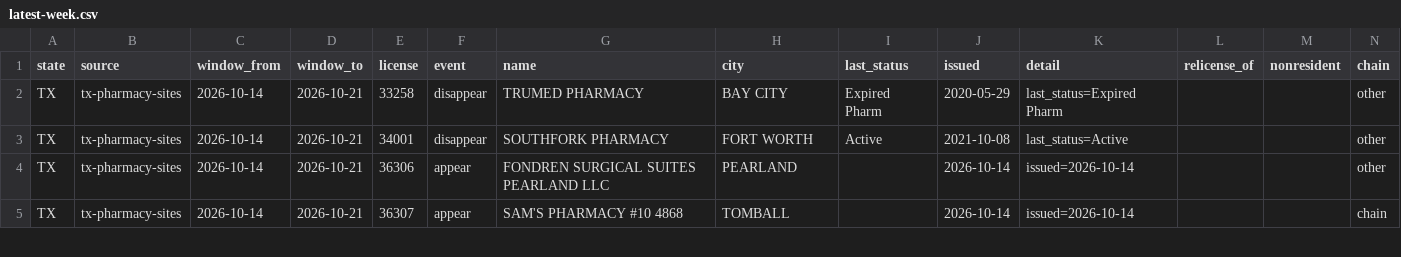
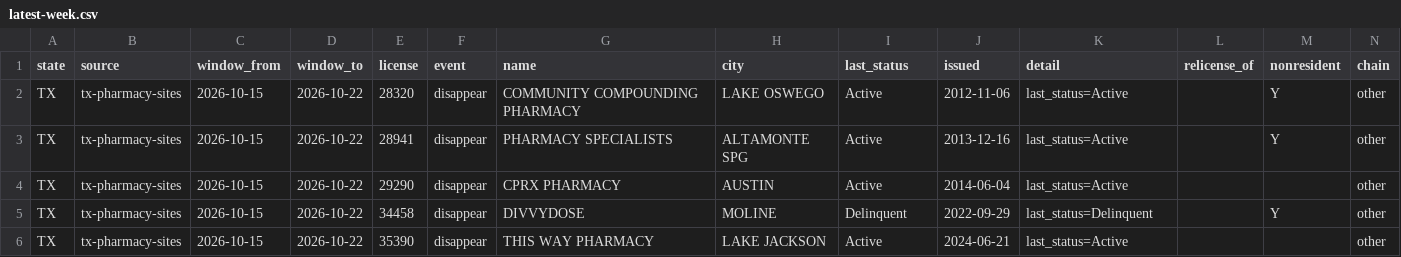
Before and after one commit to PieThonCoder/pharmacy-closure-tracker, a CSV file: data/latest-week.csv, drawn as a sheet; only a part is shown; the diff covers the shown part only.

```diff
--- a/data/latest-week.csv
+++ b/data/latest-week.csv
@@ -1,5 +1,6 @@
 state,source,window_from,window_to,license,event,name,city,last_status,issued,detail,relicense_of,nonresident,chain
-TX,tx-pharmacy-sites,2026-10-14,2026-10-21,33258,disappear,TRUMED PHARMACY,BAY CITY,Expired Pharm,2020-05-29,last_status=Expired Pharm,,,other
-TX,tx-pharmacy-sites,2026-10-14,2026-10-21,34001,disappear,SOUTHFORK PHARMACY,FORT WORTH,Active,2021-10-08,last_status=Active,,,other
-TX,tx-pharmacy-sites,2026-10-14,2026-10-21,36306,appear,FONDREN SURGICAL SUITES PEARLAND LLC,PEARLAND,,2026-10-14,issued=2026-10-14,,,other
-TX,tx-pharmacy-sites,2026-10-14,2026-10-21,36307,appear,SAM'S PHARMACY #10 4868,TOMBALL,,2026-10-14,issued=2026-10-14,,,chain
+TX,tx-pharmacy-sites,2026-10-15,2026-10-22,28320,disappear,COMMUNITY COMPOUNDING PHARMACY,LAKE OSWEGO,Active,2012-11-06,last_status=Active,,Y,other
+TX,tx-pharmacy-sites,2026-10-15,2026-10-22,28941,disappear,PHARMACY SPECIALISTS,ALTAMONTE SPG,Active,2013-12-16,last_status=Active,,Y,other
+TX,tx-pharmacy-sites,2026-10-15,2026-10-22,29290,disappear,CPRX PHARMACY,AUSTIN,Active,2014-06-04,last_status=Active,,,other
+TX,tx-pharmacy-sites,2026-10-15,2026-10-22,34458,disappear,DIVVYDOSE,MOLINE,Delinquent,2022-09-29,last_status=Delinquent,,Y,other
+TX,tx-pharmacy-sites,2026-10-15,2026-10-22,35390,disappear,THIS WAY PHARMACY,LAKE JACKSON,Active,2024-06-21,last_status=Active,,,other
```
Also changed, not shown: 3 added rows and 30 edited cells elsewhere in this file, data/since-2026-08-08.csv, states/data/tx-latest-week.csv, 21 other files.
